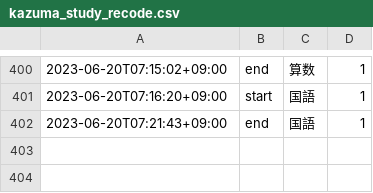
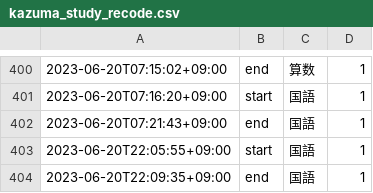
Before and after one commit to mustangsally1973/mustangasally1973.github.io, a CSV file: data/kazuma_study_recode.csv, drawn as a sheet; only a part is shown, gaps mark what is left out; the diff names each change by its address in the sheet, - before the commit and + after, or states it on an @@ line.

Commit message:
update data

```diff
--- a/data/kazuma_study_recode.csv
+++ b/data/kazuma_study_recode.csv
+row 403: 2023-06-20T22:05:55+09:00 | start | 国語 | 1
+row 404: 2023-06-20T22:09:35+09:00 | end | 国語 | 1
```
Also changed, not shown: data/kazuma_study_daily_summary.csv, data/kazuma_study_weekly_summary.csv, 1 other file.
